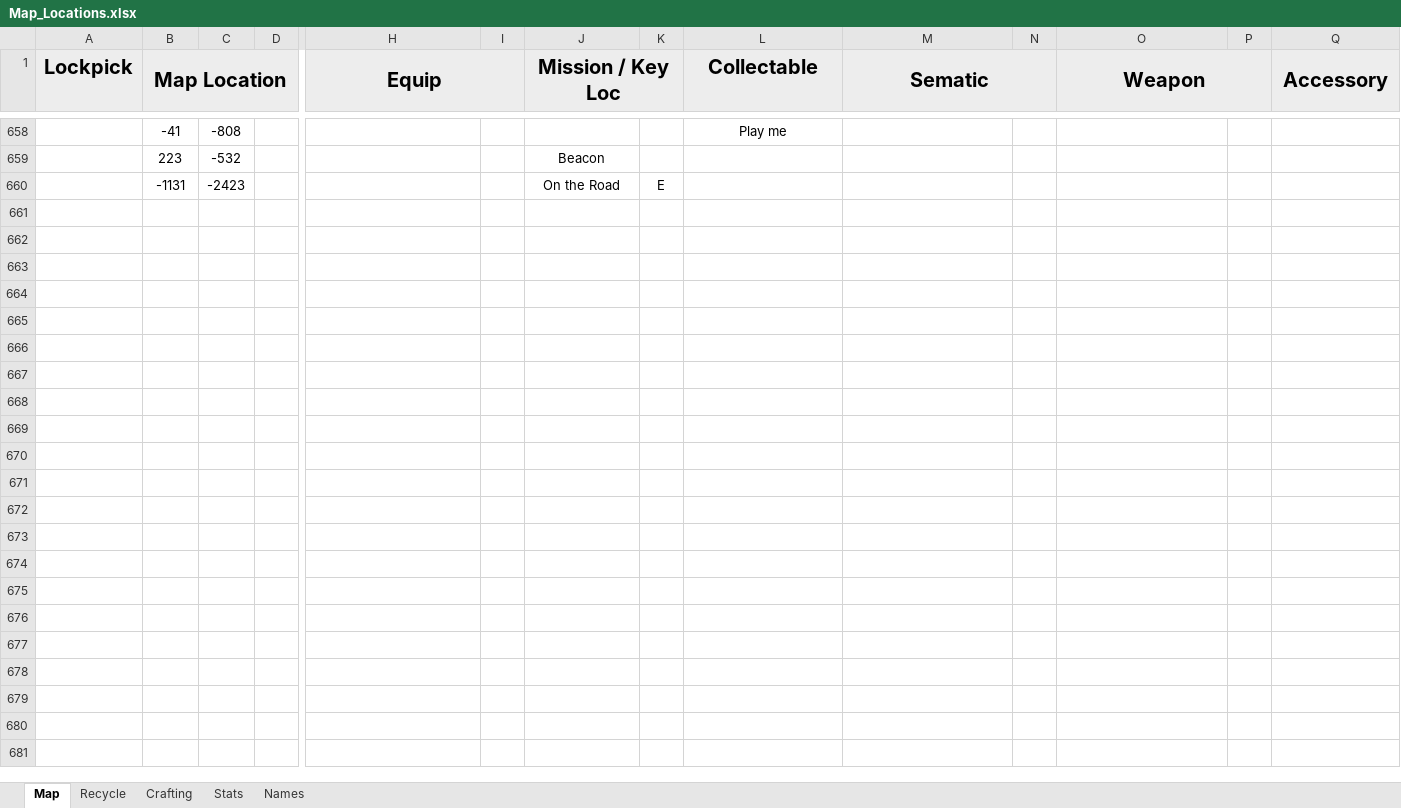
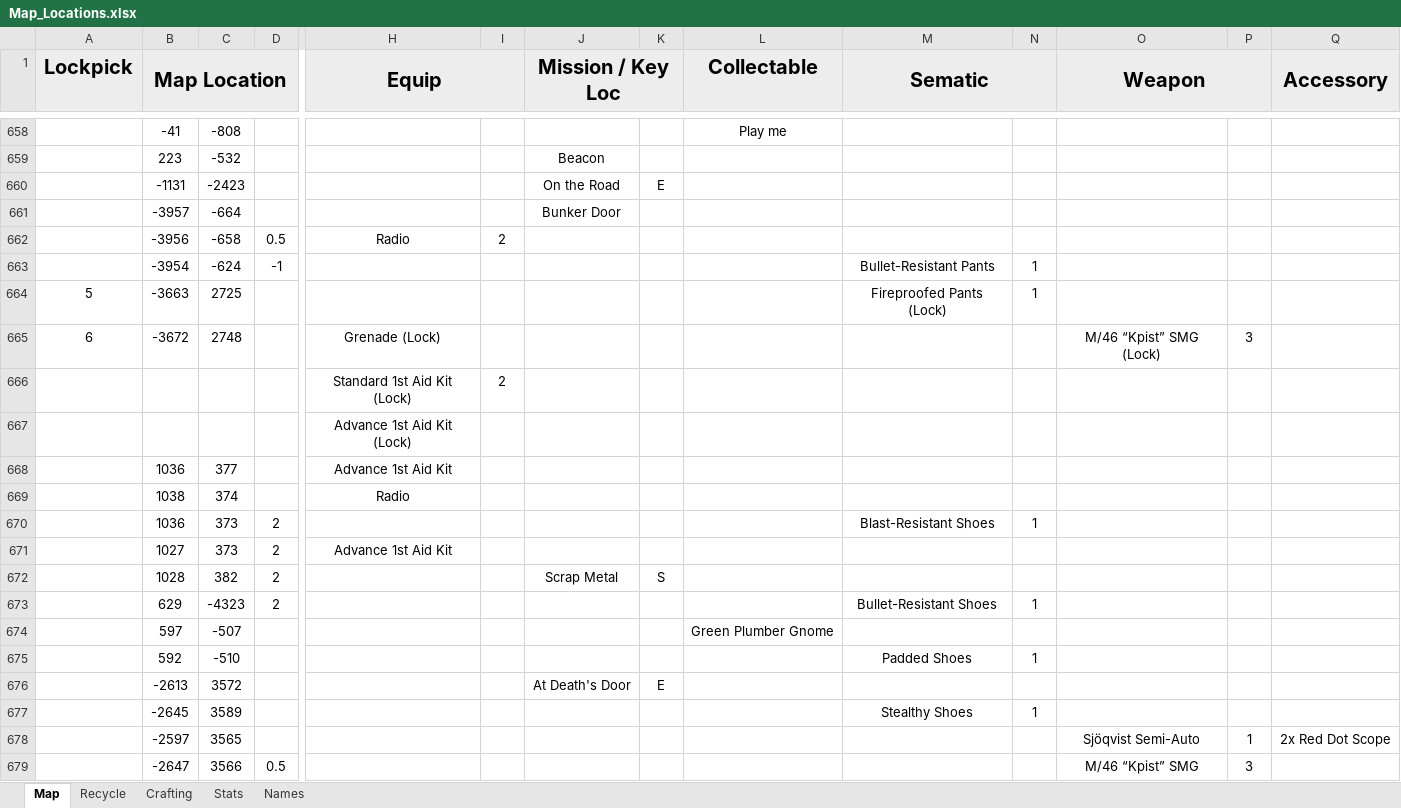
Before and after one commit to Tue-MaTocky/GenZero, an Excel workbook: Map_Locations.xlsx, sheet Map, drawn as a sheet; only a part is shown, gaps mark what is left out; values as stored, in another font and other column widths than the file's, no borders; rows hold the shown columns only; the diff covers the shown part only; the diff names each change by its address in the sheet, - before the commit and + after, or states it on an @@ line.

Commit message:
Gear Sem complete

```diff
--- a/Map_Locations.xlsx (sheet Map)
+++ b/Map_Locations.xlsx (sheet Map)
+row 661:  | -3957 | -664 |  |  |  | Bunker Door
+row 662:  | -3956 | -658 | 0.5 | Radio | 2
+row 663:  | -3954 | -624 | -1 |  |  |  |  |  | Bullet-Resistant Pants | 1
+row 664: 5 | -3663 | 2725 |  |  |  |  |  |  | Fireproofed Pants (Lock) | 1
+row 665: 6 | -3672 | 2748 |  | Grenade (Lock) |  |  |  |  |  |  | M/46 “Kpist” SMG (Lock) | 3
+row 666:  |  |  |  | Standard 1st Aid Kit (Lock) | 2
+row 667:  |  |  |  | Advance 1st Aid Kit (Lock)
+row 668:  | 1036 | 377 |  | Advance 1st Aid Kit
+row 669:  | 1038 | 374 |  | Radio
+row 670:  | 1036 | 373 | 2 |  |  |  |  |  | Blast-Resistant Shoes | 1
+row 671:  | 1027 | 373 | 2 | Advance 1st Aid Kit
+row 672:  | 1028 | 382 | 2 |  |  | Scrap Metal | S
+row 673:  | 629 | -4323 | 2 |  |  |  |  |  | Bullet-Resistant Shoes | 1
+row 674:  | 597 | -507 |  |  |  |  |  | Green Plumber Gnome
+row 675:  | 592 | -510 |  |  |  |  |  |  | Padded Shoes | 1
+row 676:  | -2613 | 3572 |  |  |  | At Death's Door | E
+row 677:  | -2645 | 3589 |  |  |  |  |  |  | Stealthy Shoes | 1
+row 678:  | -2597 | 3565 |  |  |  |  |  |  |  |  | Sjöqvist Semi-Auto | 1 | 2x Red Dot Scope
+row 679:  | -2647 | 3566 | 0.5 |  |  |  |  |  |  |  | M/46 “Kpist” SMG | 3
```
Also changed, not shown: 81 added rows and 4 edited cells elsewhere in this sheet, sheet Recycle, sheet Crafting.
